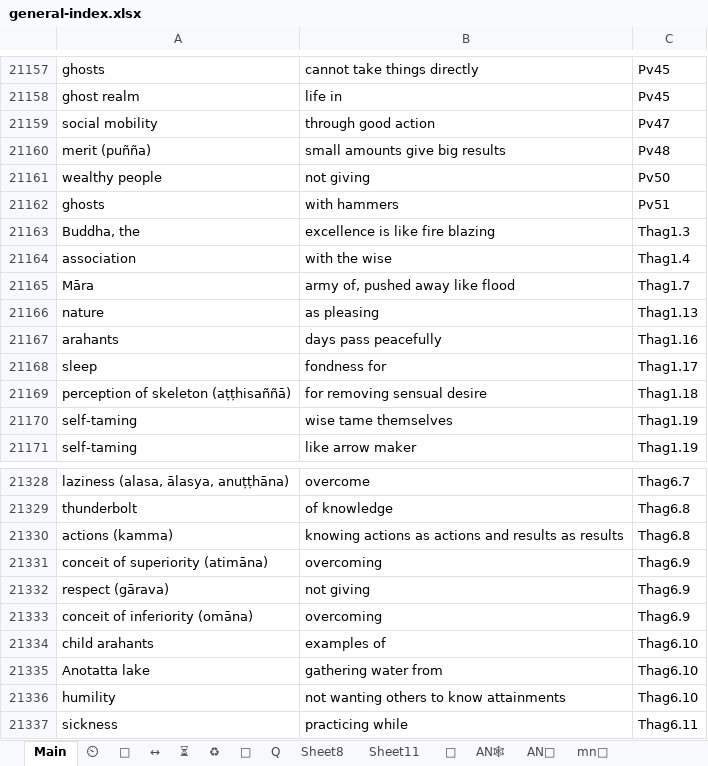
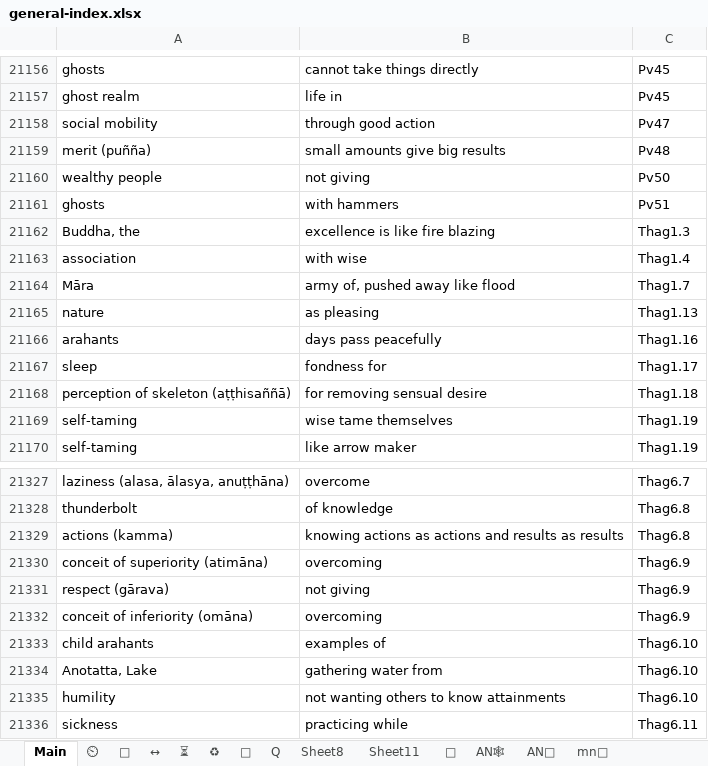
Before and after one commit to thesunshade/CIPS, an Excel workbook: src/data/general-index.xlsx, sheet Main, drawn as a sheet; only a part is shown, gaps mark what is left out; values as stored, in another font and other column widths than the file's, no borders; conditional formats not drawn; addresses are those after the commit; the diff covers the shown part only; the diff names each change by its address in the sheet, - before the commit and + after, or states it on an @@ line.

```diff
--- a/src/data/general-index.xlsx (sheet Main)
+++ b/src/data/general-index.xlsx (sheet Main)
-B21163: with the wise
+B21163: with wise
-A21334: Anotatta lake
+A21334: Anotatta, Lake
```
Also changed, not shown: 2 added rows, 3 removed rows and 6 edited cells elsewhere in this sheet.
